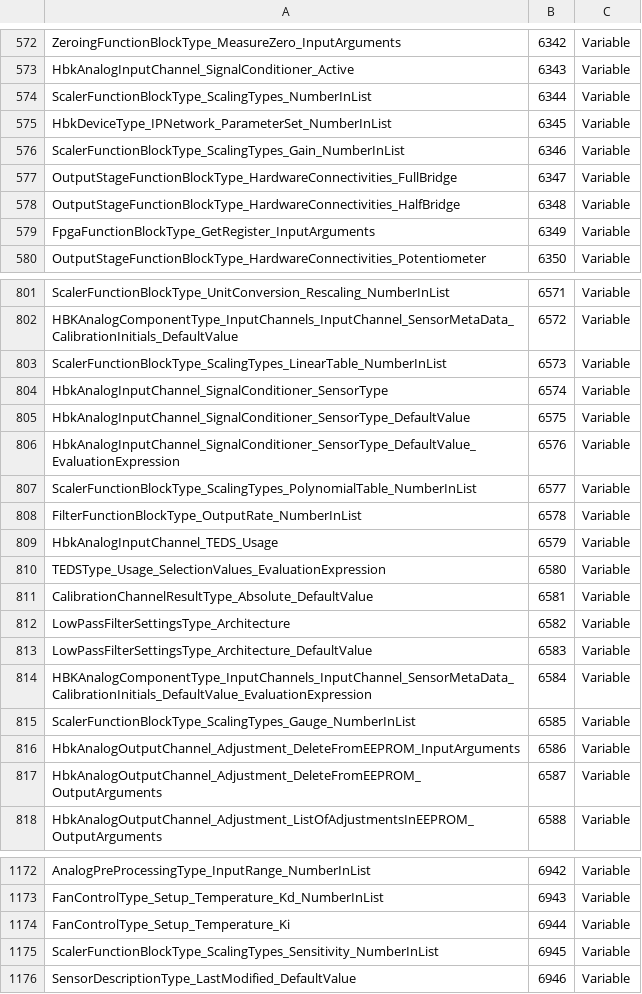
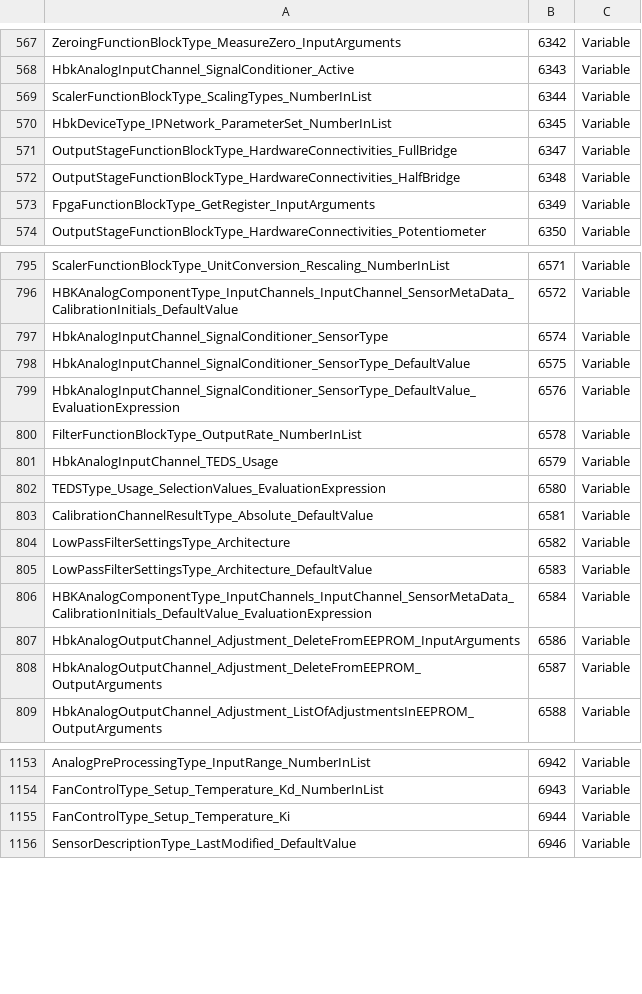
Before and after one commit to ml-hbk/opc-ua-specs, a CSV file: opendaq/hbk/Opc.Ua.Daq.Vendor.Hbk.NodeIds.csv, drawn as a sheet; only a part is shown, gaps mark what is left out; the diff covers the shown part only.

Commit message:
ScalerFunctionBlockType ScalingTypes without children

```diff
--- a/opendaq/hbk/Opc.Ua.Daq.Vendor.Hbk.NodeIds.csv
+++ b/opendaq/hbk/Opc.Ua.Daq.Vendor.Hbk.NodeIds.csv
@@ -575,3 +570,2 @@ ScalerFunctionBlockType_ScalingTypes_NumberInList,6344,Variable
 HbkDeviceType_IPNetwork_ParameterSet_NumberInList,6345,Variable
-ScalerFunctionBlockType_ScalingTypes_Gain_NumberInList,6346,Variable
 OutputStageFunctionBlockType_HardwareConnectivities_FullBridge,6347,Variable
@@ -802,3 +796,2 @@ ScalerFunctionBlockType_UnitConversion_Rescaling_NumberInList,6571,Variable
 HBKAnalogComponentType_InputChannels_InputChannel_SensorMetaData_CalibrationInitials_DefaultValue,6572,Variable
-ScalerFunctionBlockType_ScalingTypes_LinearTable_NumberInList,6573,Variable
 HbkAnalogInputChannel_SignalConditioner_SensorType,6574,Variable
@@ -806,3 +799,2 @@ HbkAnalogInputChannel_SignalConditioner_SensorType_DefaultValue,6575,Variable
 HbkAnalogInputChannel_SignalConditioner_SensorType_DefaultValue_EvaluationExpression,6576,Variable
-ScalerFunctionBlockType_ScalingTypes_PolynomialTable_NumberInList,6577,Variable
 FilterFunctionBlockType_OutputRate_NumberInList,6578,Variable
@@ -814,3 +806,2 @@ LowPassFilterSettingsType_Architecture_DefaultValue,6583,Variable
 HBKAnalogComponentType_InputChannels_InputChannel_SensorMetaData_CalibrationInitials_DefaultValue_EvaluationExpression,6584,Variable
-ScalerFunctionBlockType_ScalingTypes_Gauge_NumberInList,6585,Variable
 HbkAnalogOutputChannel_Adjustment_DeleteFromEEPROM_InputArguments,6586,Variable
@@ -1174,3 +1155,2 @@ FanControlType_Setup_Temperature_Kd_NumberInList,6943,Variable
 FanControlType_Setup_Temperature_Ki,6944,Variable
-ScalerFunctionBlockType_ScalingTypes_Sensitivity_NumberInList,6945,Variable
 SensorDescriptionType_LastModified_DefaultValue,6946,Variable
```
Also changed, not shown: 15 removed rows elsewhere in this file, 1 other file.
